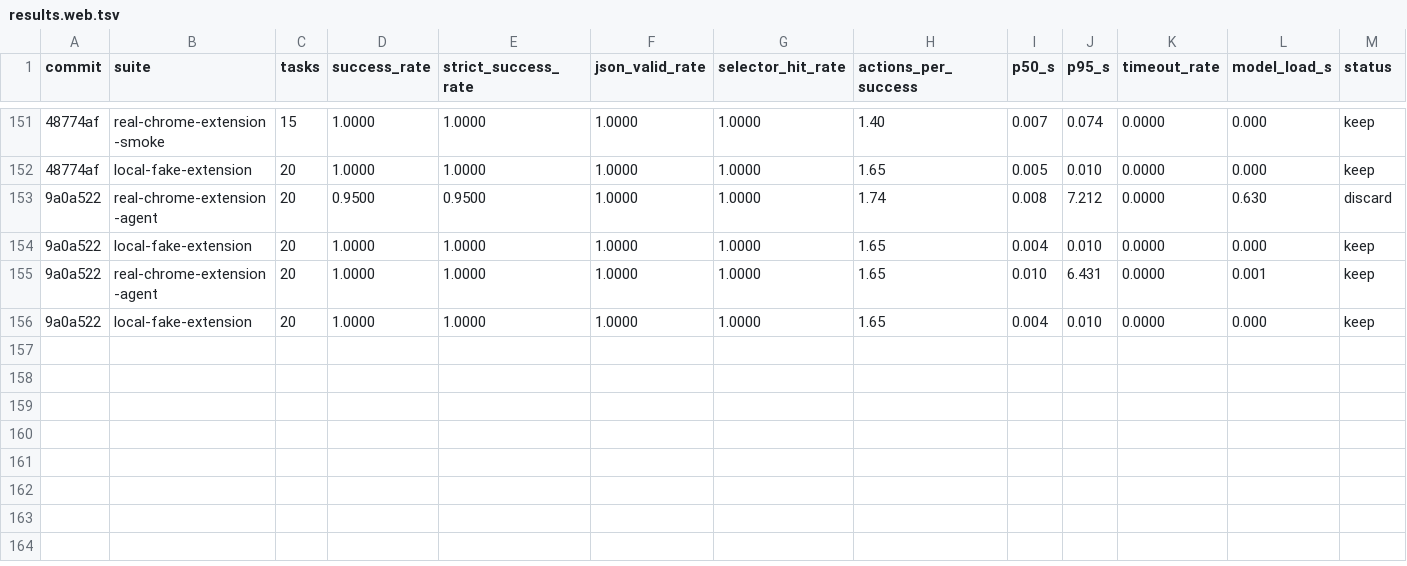
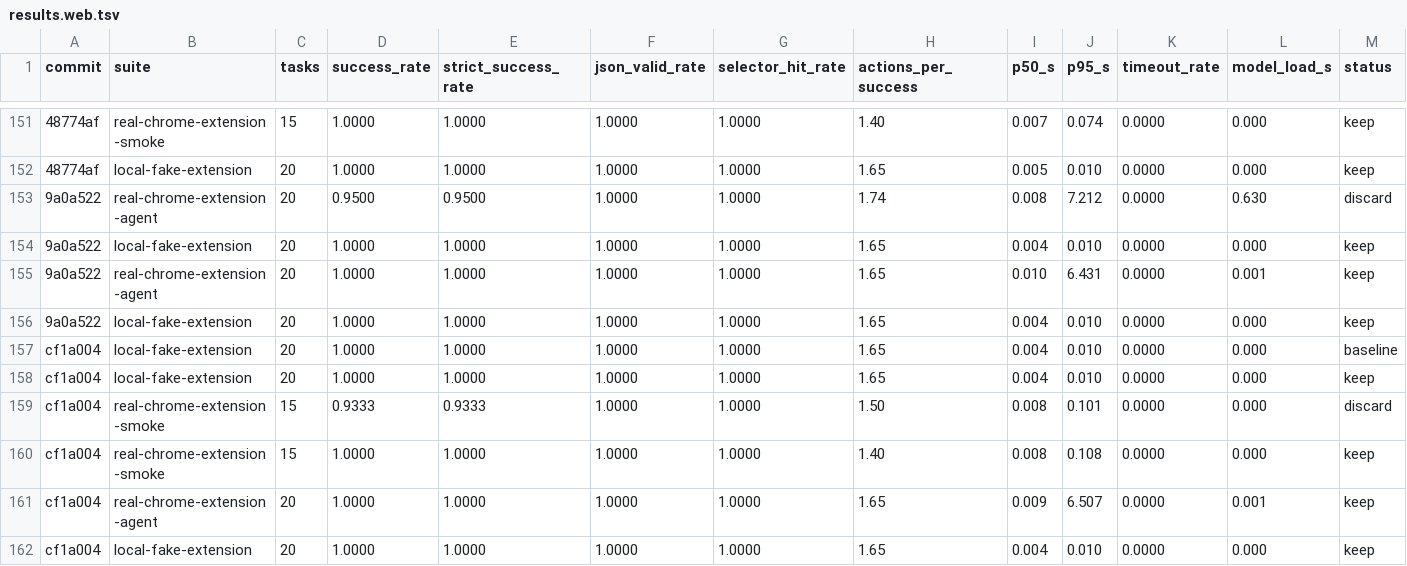
Before and after one commit to killerapp/gemma-gem-extension, a TSV file: results.web.tsv, drawn as a sheet; only a part is shown, gaps mark what is left out; rows hold the shown columns only; the diff names each change by its address in the sheet, - before the commit and + after, or states it on an @@ line.

Commit message:
Benchmark JSON field substring contracts

```diff
--- a/results.web.tsv
+++ b/results.web.tsv
+row 157: cf1a004 | local-fake-extension | 20 | 1.0000 | 1.0000 | 1.0000 | 1.0000 | 1.65 | 0.004 | 0.010 | 0.0000 | 0.000 | baseline
+row 158: cf1a004 | local-fake-extension | 20 | 1.0000 | 1.0000 | 1.0000 | 1.0000 | 1.65 | 0.004 | 0.010 | 0.0000 | 0.000 | keep
+row 159: cf1a004 | real-chrome-extension-smoke | 15 | 0.9333 | 0.9333 | 1.0000 | 1.0000 | 1.50 | 0.008 | 0.101 | 0.0000 | 0.000 | discard
+row 160: cf1a004 | real-chrome-extension-smoke | 15 | 1.0000 | 1.0000 | 1.0000 | 1.0000 | 1.40 | 0.008 | 0.108 | 0.0000 | 0.000 | keep
+row 161: cf1a004 | real-chrome-extension-agent | 20 | 1.0000 | 1.0000 | 1.0000 | 1.0000 | 1.65 | 0.009 | 6.507 | 0.0000 | 0.001 | keep
+row 162: cf1a004 | local-fake-extension | 20 | 1.0000 | 1.0000 | 1.0000 | 1.0000 | 1.65 | 0.004 | 0.010 | 0.0000 | 0.000 | keep
```
Also changed, not shown: 8 other files.
